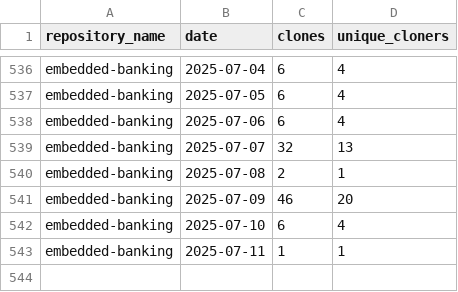
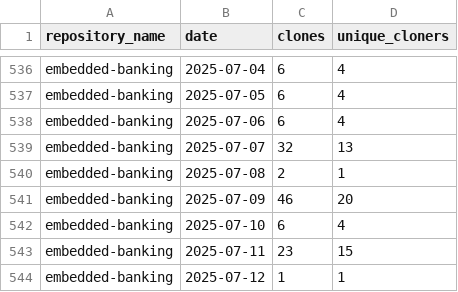
Before and after one commit to jpmorgan-payments/embedded-finance, a CSV file: metrics/clone-stats-sorted.csv, drawn as a sheet; only a part is shown, gaps mark what is left out.

```diff
--- a/metrics/clone-stats-sorted.csv
+++ b/metrics/clone-stats-sorted.csv
@@ -542,2 +542,3 @@ embedded-banking,2025-07-09,46,20
 embedded-banking,2025-07-10,6,4
-embedded-banking,2025-07-11,1,1
+embedded-banking,2025-07-11,23,15
+embedded-banking,2025-07-12,1,1
```
Also changed, not shown: metrics/clone-stats.csv, metrics/referrer-stats-sorted.csv, 3 other files.
